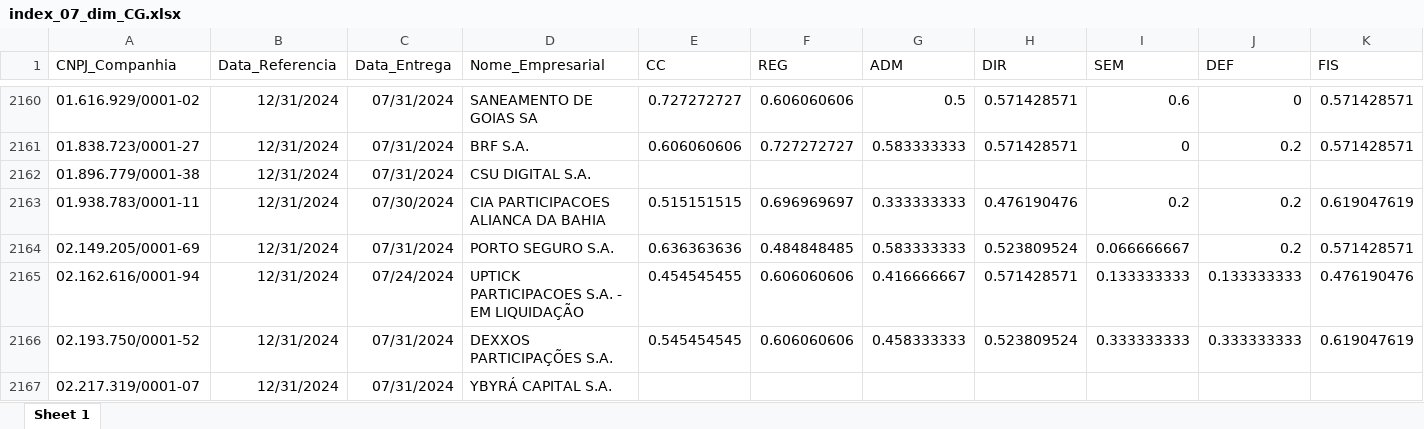
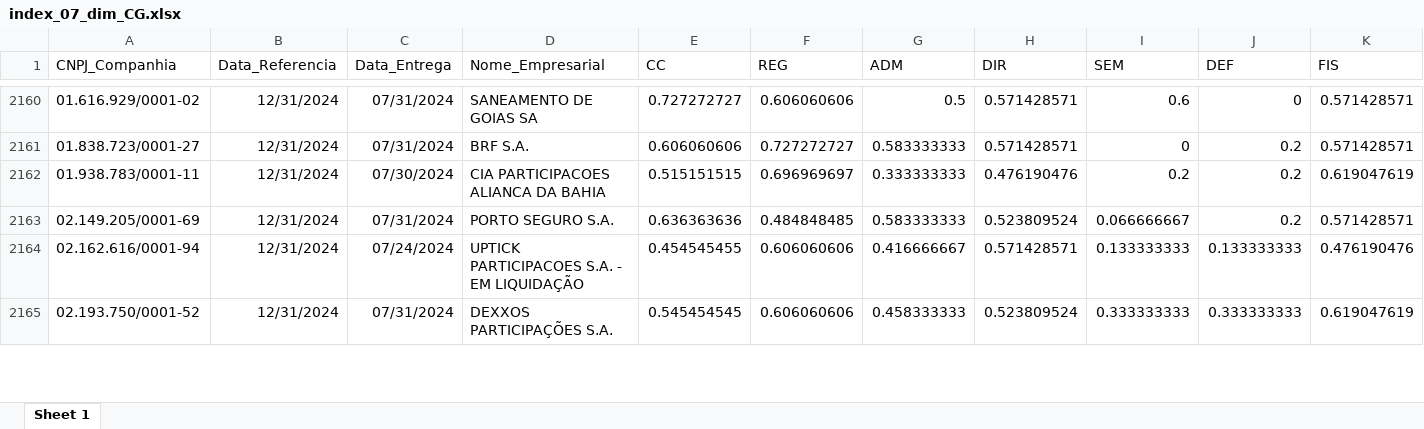
Before and after one commit to mvlp/celta, an Excel workbook: public/docs/index_07_dim_CG.xlsx, sheet Sheet 1, drawn as a sheet; only a part is shown, gaps mark what is left out; values as stored, in another font and other column widths than the file's, no borders; the diff covers the shown part only; the diff names each change by its address in the sheet, - before the commit and + after, or states it on an @@ line.

```diff
--- a/public/docs/index_07_dim_CG.xlsx (sheet Sheet 1)
+++ b/public/docs/index_07_dim_CG.xlsx (sheet Sheet 1)
-row 2162: 01.896.779/0001-38 | 12/31/2024 | 07/31/2024 | CSU DIGITAL S.A.
-row 2167: 02.217.319/0001-07 | 12/31/2024 | 07/31/2024 | YBYRÁ CAPITAL S.A.
```
Also changed, not shown: 34 removed rows elsewhere in this sheet, public/docs/index_05_dim_CG.xlsx, 14 other files.
